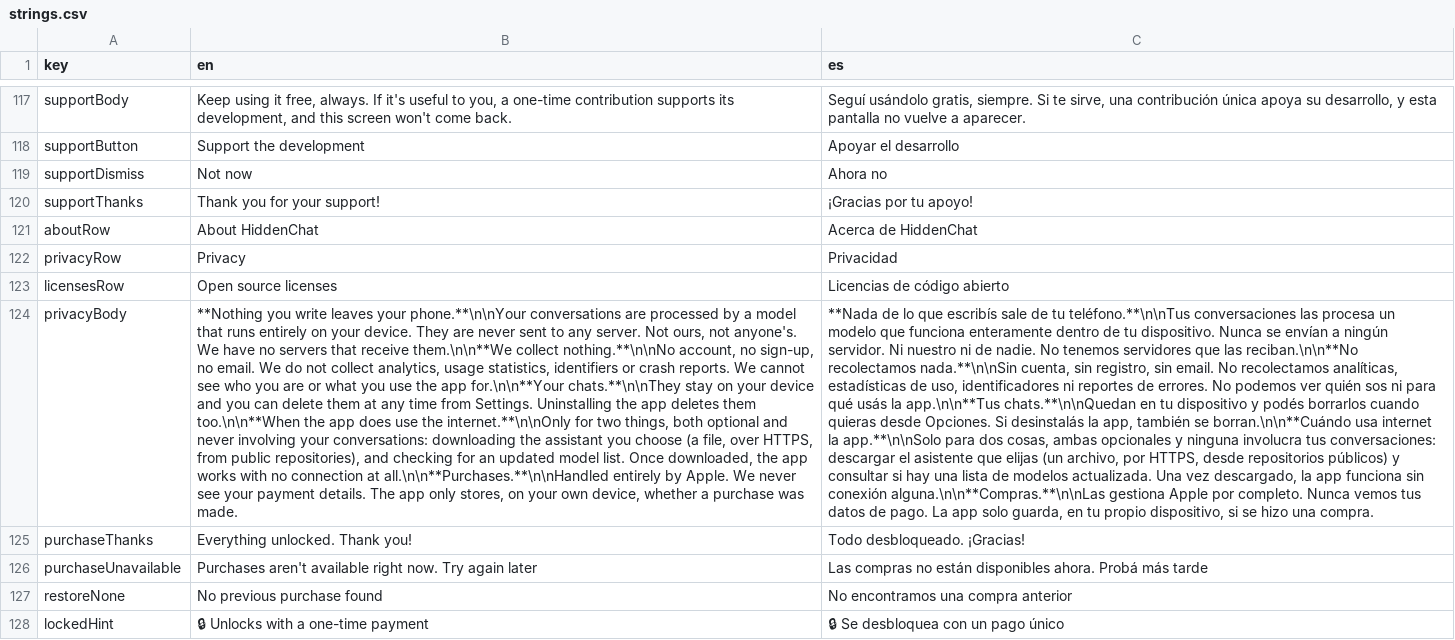
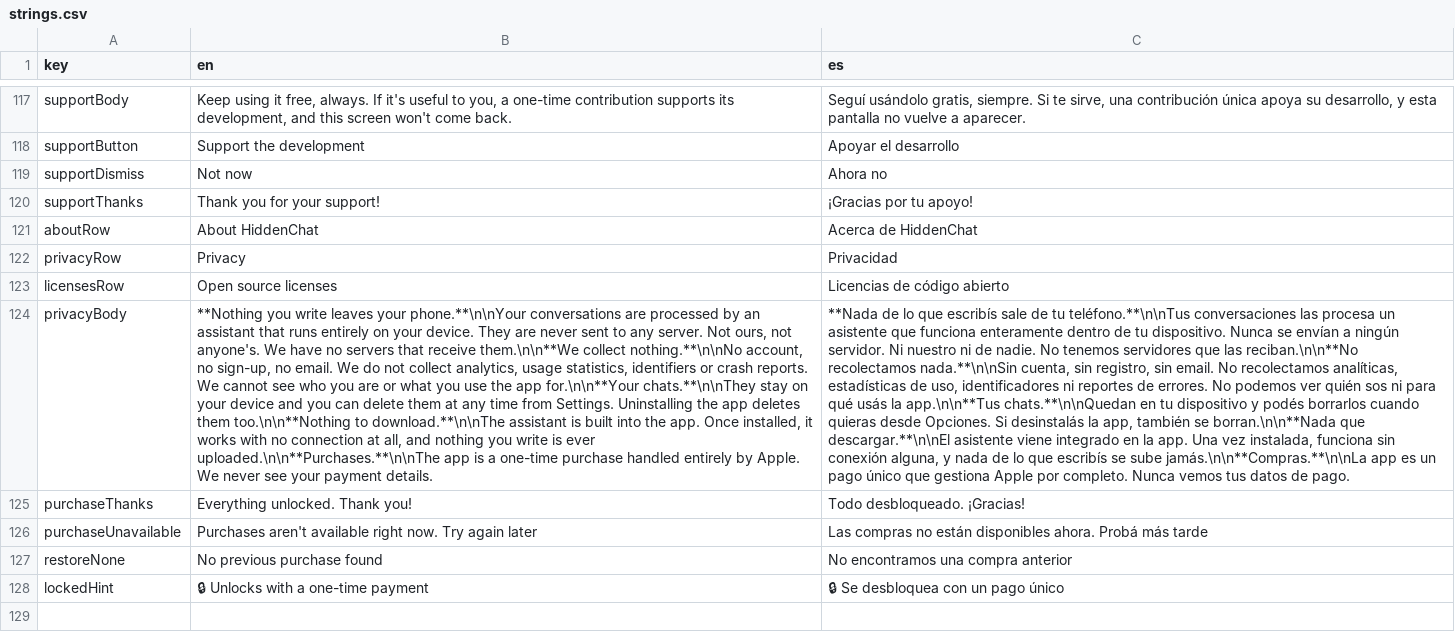
Before and after one commit to SOPAgames/app-resources, a CSV file: hiddenchat/strings.csv, drawn as a sheet; only a part is shown, gaps mark what is left out; the diff names each change by its address in the sheet, - before the commit and + after, or states it on an @@ line.

```diff
--- a/hiddenchat/strings.csv
+++ b/hiddenchat/strings.csv
-B124 (en): …processed by a model that runs entirely on your device. They are never sent to any server. Not ours, not anyone's. We have no servers that receive them.\n\n**We collect nothing.**\n\nNo account, no sign-up, no email. We do not collect analytics, usage statistics, identifiers or crash reports. We cannot see who you are or what you use the app for.\n\n**Your chats.**\n\nThey stay on your device and you can delete them at any time from Settings. Uninstalling the app deletes them too.\n\n**When the app does use the internet.**\n\nOnly for two things, both optional and never involving your conversations: downloading the assistant you choose (a file, over HTTPS, from public repositories), and checking for an updated model list. Once downloaded, the app works with no connection at all.\n\n**Purchases.**\n\nHandled entirely by Apple. We never see your payment details. The app only stores, on your own device, whether a purchase was made.
+B124 (en): …processed by an assistant that runs entirely on your device. They are never sent to any server. Not ours, not anyone's. We have no servers that receive them.\n\n**We collect nothing.**\n\nNo account, no sign-up, no email. We do not collect analytics, usage statistics, identifiers or crash reports. We cannot see who you are or what you use the app for.\n\n**Your chats.**\n\nThey stay on your device and you can delete them at any time from Settings. Uninstalling the app deletes them too.\n\n**Nothing to download.**\n\nThe assistant is built into the app. Once installed, it works with no connection at all, and nothing you write is ever uploaded.\n\n**Purchases.**\n\nThe app is a one-time purchase handled entirely by Apple. We never see your payment details.
-C124 (es): …procesa un modelo que funciona enteramente dentro de tu dispositivo. Nunca se envían a ningún servidor. Ni nuestro ni de nadie. No tenemos servidores que las reciban.\n\n**No recolectamos nada.**\n\nSin cuenta, sin registro, sin email. No recolectamos analíticas, estadísticas de uso, identificadores ni reportes de errores. No podemos ver quién sos ni para qué usás la app.\n\n**Tus chats.**\n\nQuedan en tu dispositivo y podés borrarlos cuando quieras desde Opciones. Si desinstalás la app, también se borran.\n\n**Cuándo usa internet la app.**\n\nSolo para dos cosas, ambas opcionales y ninguna involucra tus conversaciones: descargar el asistente que elijas (un archivo, por HTTPS, desde repositorios públicos) y consultar si hay una lista de modelos actualizada. Una vez descargado, la app funciona sin conexión alguna.\n\n**Compras.**\n\nLas gestiona Apple por completo. Nunca vemos tus datos de pago. La app solo guarda, en tu propio dispositivo, si se hizo una compra.
+C124 (es): …procesa un asistente que funciona enteramente dentro de tu dispositivo. Nunca se envían a ningún servidor. Ni nuestro ni de nadie. No tenemos servidores que las reciban.\n\n**No recolectamos nada.**\n\nSin cuenta, sin registro, sin email. No recolectamos analíticas, estadísticas de uso, identificadores ni reportes de errores. No podemos ver quién sos ni para qué usás la app.\n\n**Tus chats.**\n\nQuedan en tu dispositivo y podés borrarlos cuando quieras desde Opciones. Si desinstalás la app, también se borran.\n\n**Nada que descargar.**\n\nEl asistente viene integrado en la app. Una vez instalada, funciona sin conexión alguna, y nada de lo que escribís se sube jamás.\n\n**Compras.**\n\nLa app es un pago único que gestiona Apple por completo. Nunca vemos tus datos de pago.
```
Also changed, not shown: 2 other files.
